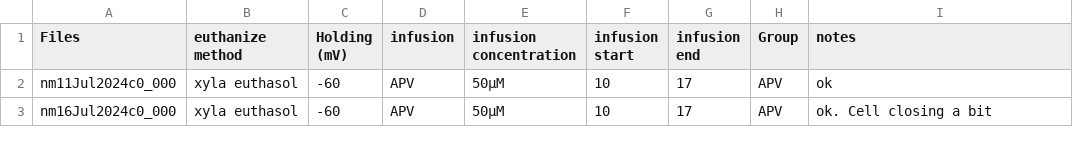
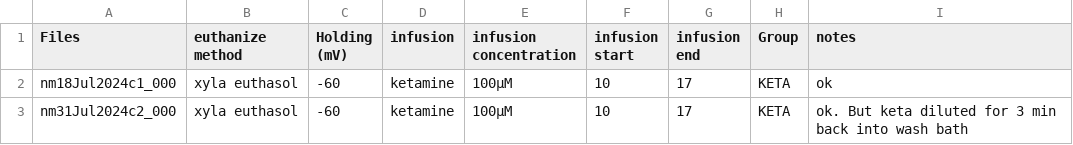
Before and after one commit to LauraGonzalez2000/Intracellular_recording, a CSV file: src/Files1test.csv, drawn as a sheet.

```diff
--- a/src/Files1test.csv
+++ b/src/Files1test.csv
@@ -1,3 +1,3 @@
 Files;euthanize method;Holding (mV);infusion;infusion concentration;infusion start;infusion end;Group;notes
-nm11Jul2024c0_000;xyla euthasol;-60;APV;50µM;10;17;APV;ok
-nm16Jul2024c0_000;xyla euthasol;-60;APV;50µM;10;17;APV;ok. Cell closing a bit
+nm18Jul2024c1_000;xyla euthasol;-60;ketamine;100µM;10;17;KETA;ok
+nm31Jul2024c2_000;xyla euthasol;-60;ketamine;100µM;10;17;KETA;ok. But keta diluted for 3  min back into wash bath
```
Also changed, not shown: src/Files1.csv, 3 other files.
